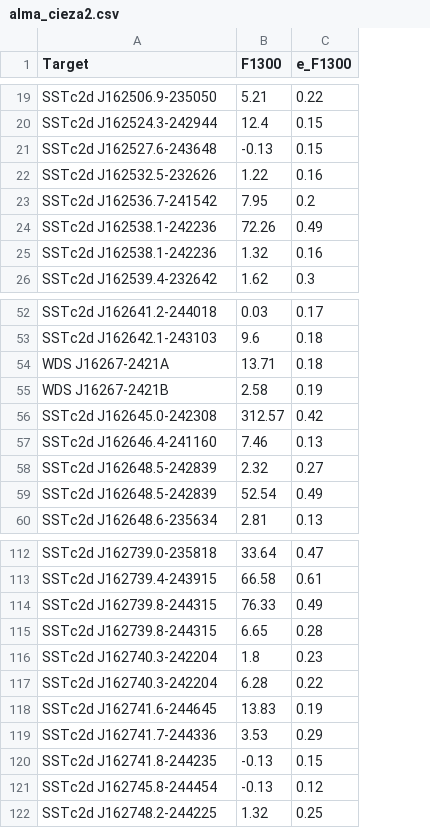
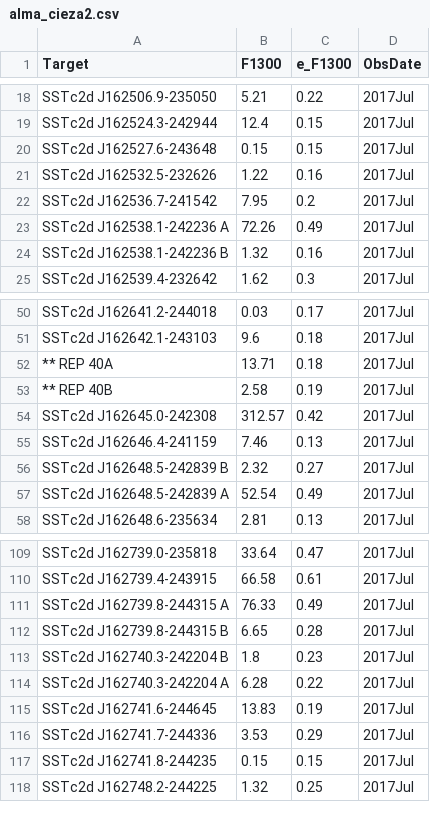
Before and after one commit to ElsevierSoftwareX/SOFTX-D-20-00075, a CSV file: database/alma_cieza2.csv, drawn as a sheet; only a part is shown, gaps mark what is left out; removed rows and columns are numbered as before the commit, all else as after; the diff covers the shown part only; the diff names each change by its address in the sheet, - before the commit and + after, or states it on an @@ line.

Commit message:
updated obs date info

```diff
--- a/database/alma_cieza2.csv
+++ b/database/alma_cieza2.csv
+column D (ObsDate), rows 18-25: all 2017Jul; rows 50-58: all 2017Jul; rows 109-118: all 2017Jul
-B20 (F1300): -0.13
+B20 (F1300): 0.15
-A23 (Target): SSTc2d J162538.1-242236
+A23 (Target): SSTc2d J162538.1-242236 A
-A24 (Target): SSTc2d J162538.1-242236
+A24 (Target): SSTc2d J162538.1-242236 B
-A52 (Target): WDS J16267-2421A
+A52 (Target): ** REP 40A
-A53 (Target): WDS J16267-2421B
+A53 (Target): ** REP 40B
-A55 (Target): SSTc2d J162646.4-241160
+A55 (Target): SSTc2d J162646.4-241159
-A56 (Target): SSTc2d J162648.5-242839
+A56 (Target): SSTc2d J162648.5-242839 B
-A57 (Target): SSTc2d J162648.5-242839
+A57 (Target): SSTc2d J162648.5-242839 A
-A111 (Target): SSTc2d J162739.8-244315
+A111 (Target): SSTc2d J162739.8-244315 A
-A112 (Target): SSTc2d J162739.8-244315
+A112 (Target): SSTc2d J162739.8-244315 B
-A113 (Target): SSTc2d J162740.3-242204
+A113 (Target): SSTc2d J162740.3-242204 B
-A114 (Target): SSTc2d J162740.3-242204
+A114 (Target): SSTc2d J162740.3-242204 A
-B117 (F1300): -0.13
+B117 (F1300): 0.15
-row 121: SSTc2d J162745.8-244454 | -0.13 | 0.12
```
Also changed, not shown: 4 removed rows and 19 edited cells elsewhere in this file, 1 other file.
